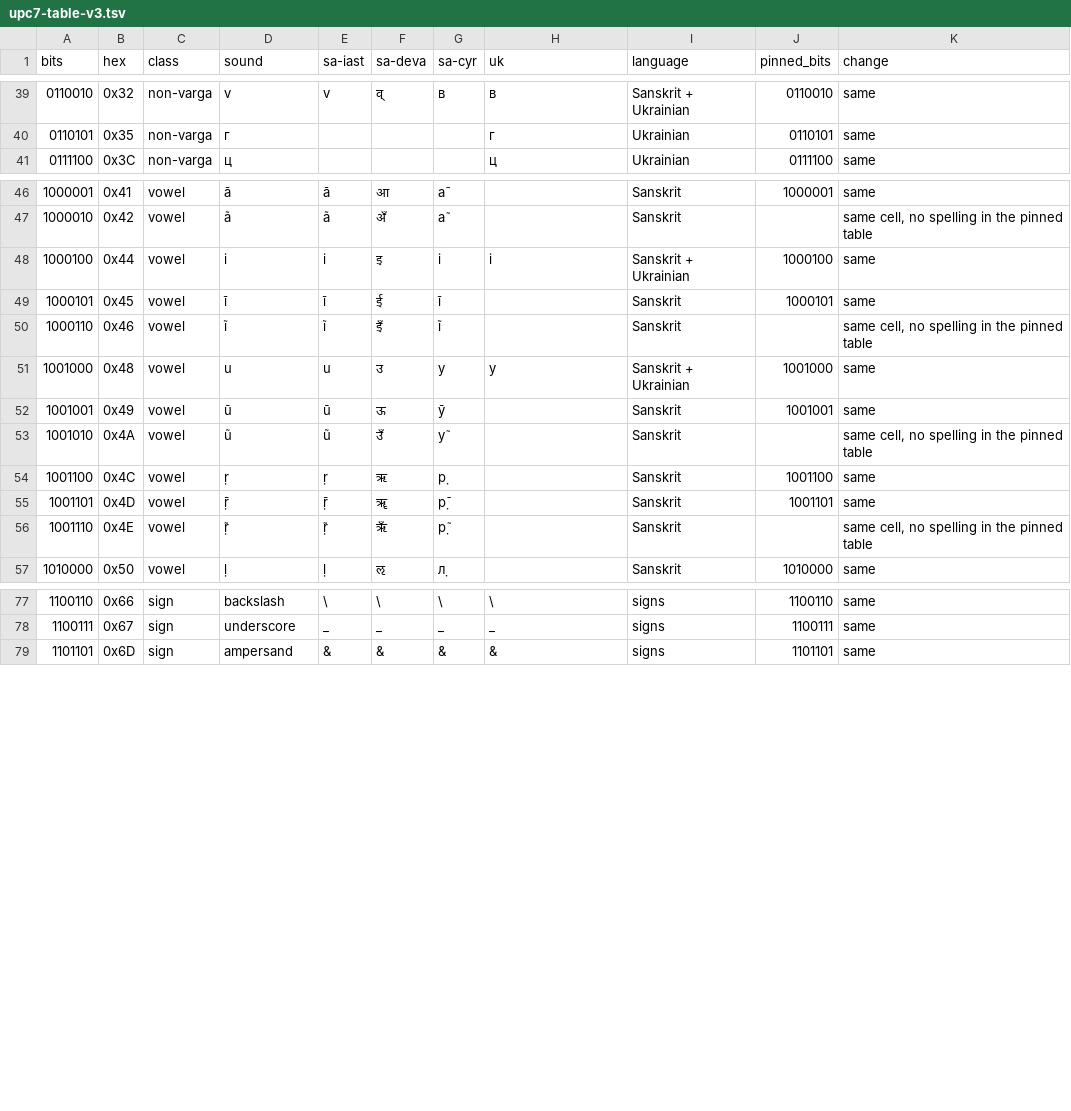
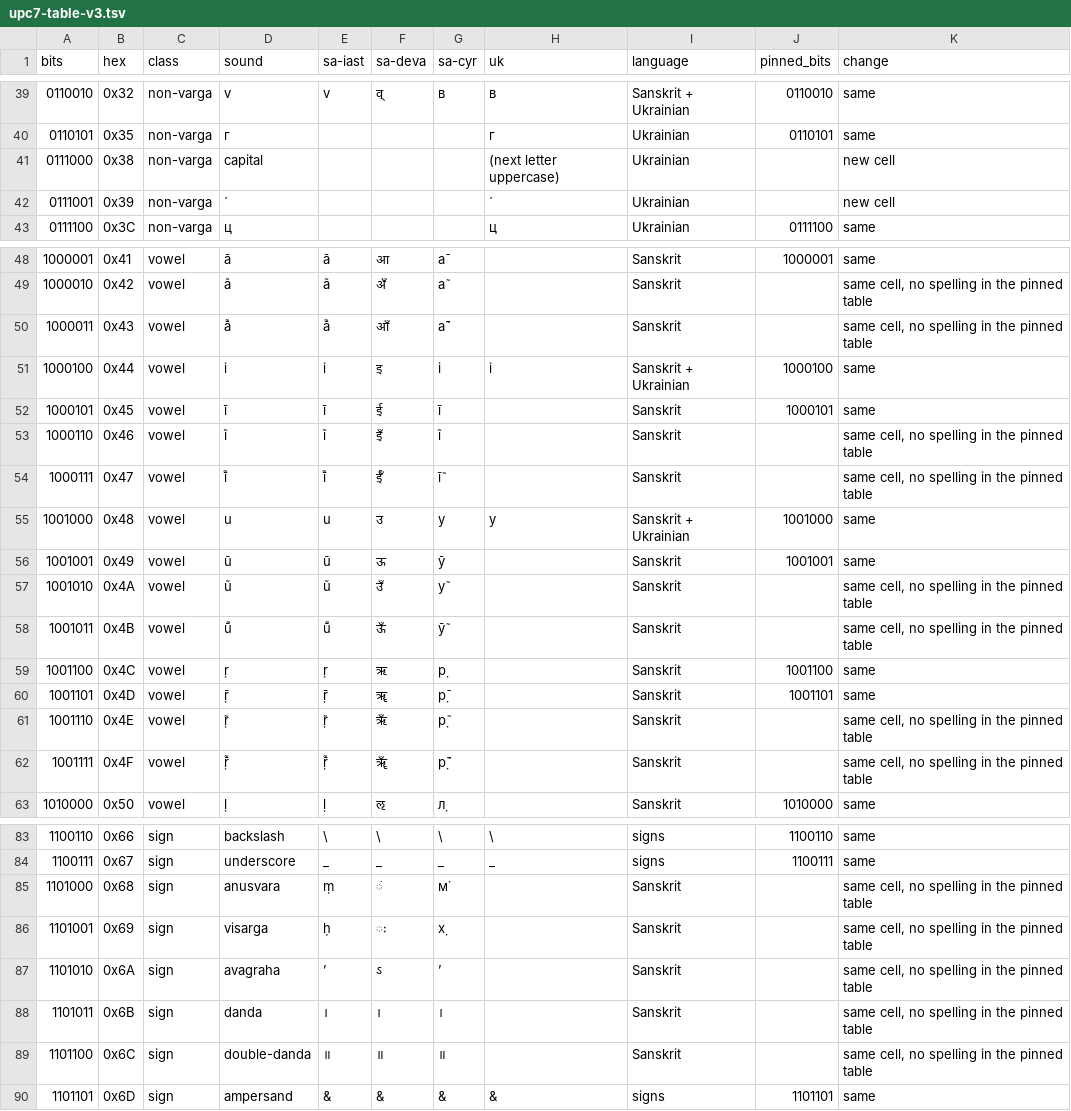
Before and after one commit to juv4uk/shiva-sutras, a TSV file: prototype/upc7-table-v3.tsv, drawn as a sheet; only a part is shown, gaps mark what is left out.

```diff
--- a/prototype/upc7-table-v3.tsv
+++ b/prototype/upc7-table-v3.tsv
@@ -40,2 +40,4 @@ bits	hex	class	sound	sa-iast	sa-deva	sa-cyr	uk	language	pinned_bits	change
 0110101	0x35	non-varga	г				г	Ukrainian	0110101	same
+0111000	0x38	non-varga	capital				(next letter uppercase)	Ukrainian		new cell
+0111001	0x39	non-varga	́				́	Ukrainian		new cell
 0111100	0x3C	non-varga	ц				ц	Ukrainian	0111100	same
@@ -47,2 +49,3 @@ bits	hex	class	sound	sa-iast	sa-deva	sa-cyr	uk	language	pinned_bits	change
 1000010	0x42	vowel	ã	ã	अँ	а̃		Sanskrit		same cell, no spelling in the pinned table
+1000011	0x43	vowel	ā̃	ā̃	आँ	а̄̃		Sanskrit		same cell, no spelling in the pinned table
 1000100	0x44	vowel	i	i	इ	і	і	Sanskrit + Ukrainian	1000100	same
@@ -50,2 +53,3 @@ bits	hex	class	sound	sa-iast	sa-deva	sa-cyr	uk	language	pinned_bits	change
 1000110	0x46	vowel	ĩ	ĩ	इँ	і̃		Sanskrit		same cell, no spelling in the pinned table
+1000111	0x47	vowel	ī̃	ī̃	ईँ	і̄̃		Sanskrit		same cell, no spelling in the pinned table
 1001000	0x48	vowel	u	u	उ	у	у	Sanskrit + Ukrainian	1001000	same
@@ -53,2 +57,3 @@ bits	hex	class	sound	sa-iast	sa-deva	sa-cyr	uk	language	pinned_bits	change
 1001010	0x4A	vowel	ũ	ũ	उँ	у̃		Sanskrit		same cell, no spelling in the pinned table
+1001011	0x4B	vowel	ū̃	ū̃	ऊँ	ӯ̃		Sanskrit		same cell, no spelling in the pinned table
 1001100	0x4C	vowel	ṛ	ṛ	ऋ	р̣		Sanskrit	1001100	same
@@ -56,2 +61,3 @@ bits	hex	class	sound	sa-iast	sa-deva	sa-cyr	uk	language	pinned_bits	change
 1001110	0x4E	vowel	ṛ̃	ṛ̃	ऋँ	р̣̃		Sanskrit		same cell, no spelling in the pinned table
+1001111	0x4F	vowel	ṝ̃	ṝ̃	ॠँ	р̣̄̃		Sanskrit		same cell, no spelling in the pinned table
 1010000	0x50	vowel	ḷ	ḷ	ऌ	л̣		Sanskrit	1010000	same
@@ -78,2 +84,7 @@ bits	hex	class	sound	sa-iast	sa-deva	sa-cyr	uk	language	pinned_bits	change
 1100111	0x67	sign	underscore	_	_	_	_	signs	1100111	same
+1101000	0x68	sign	anusvara	ṃ	ं	м̇		Sanskrit		same cell, no spelling in the pinned table
+1101001	0x69	sign	visarga	ḥ	ः	х̣		Sanskrit		same cell, no spelling in the pinned table
+1101010	0x6A	sign	avagraha	’	ऽ	’		Sanskrit		same cell, no spelling in the pinned table
+1101011	0x6B	sign	danda	।	।	।		Sanskrit		same cell, no spelling in the pinned table
+1101100	0x6C	sign	double-danda	॥	॥	॥		Sanskrit		same cell, no spelling in the pinned table
 1101101	0x6D	sign	ampersand	&	&	&	&	signs	1101101	same
```
Also changed, not shown: 5 other files.
